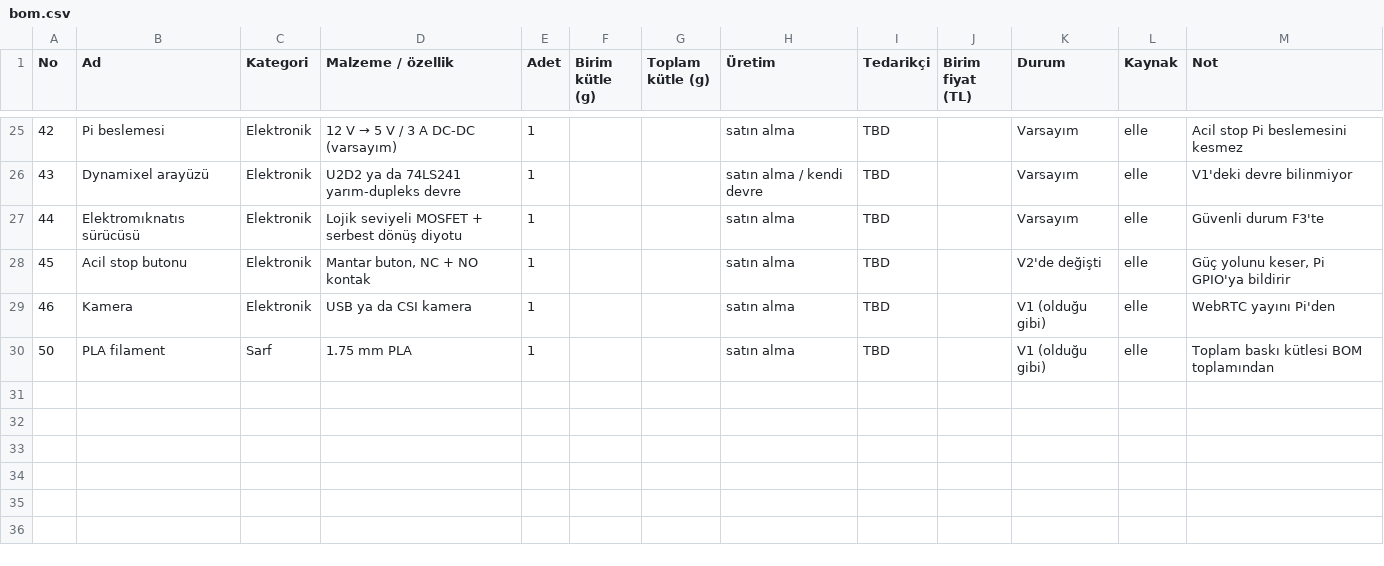
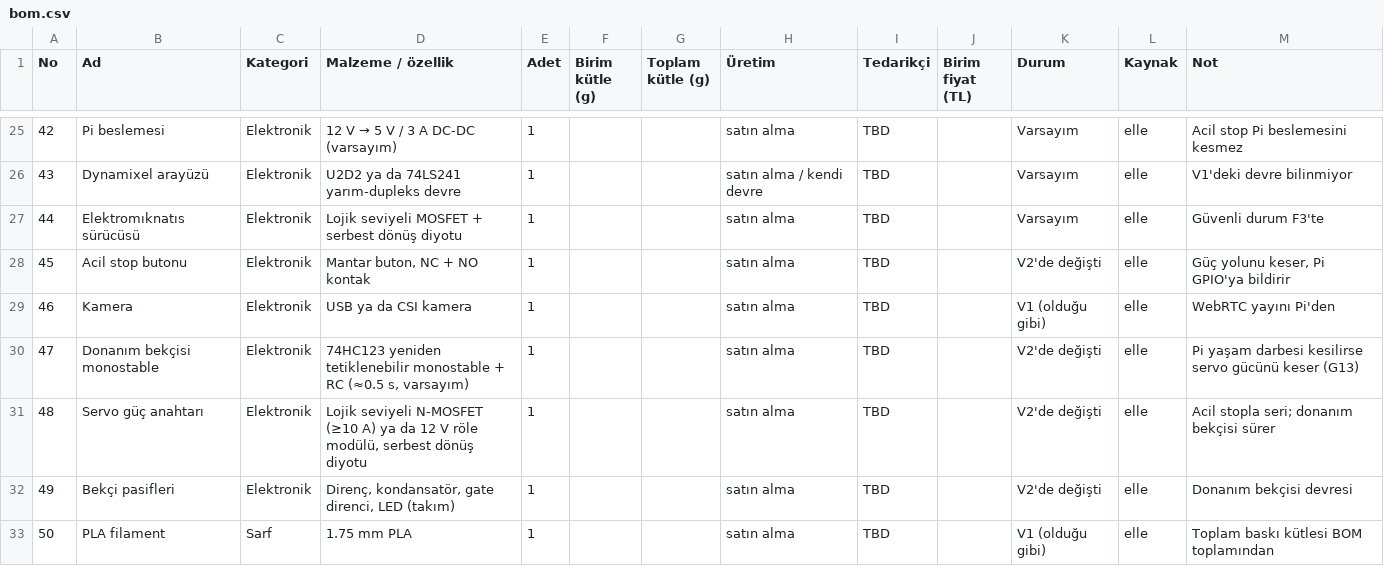
Before and after one commit to allefenes/ParallelDeltaRobot, a CSV file: DeltaRobotV2/hardware/bom.csv, drawn as a sheet; only a part is shown, gaps mark what is left out; the diff names each change by its address in the sheet, - before the commit and + after, or states it on an @@ line.

Commit message:
DeltaRobotV2: donanım bekçisi (G13) — mimari, gereksinim, kabul testi H13, kurulum, BOM

```diff
--- a/DeltaRobotV2/hardware/bom.csv
+++ b/DeltaRobotV2/hardware/bom.csv
+row 30: 47 | Donanım bekçisi monostable | Elektronik | 74HC123 yeniden tetiklenebilir monostable + RC (≈0.5 s, varsayım) | 1 |  |  | satın alma | TBD |  | V2'de değişti | elle | Pi yaşam darbesi kesilirse servo gücünü keser (G13)
+row 31: 48 | Servo güç anahtarı | Elektronik | Lojik seviyeli N-MOSFET (≥10 A) ya da 12 V röle modülü, serbest dönüş diyotu | 1 |  |  | satın alma | TBD |  | V2'de değişti | elle | Acil stopla seri; donanım bekçisi sürer
+row 32: 49 | Bekçi pasifleri | Elektronik | Direnç, kondansatör, gate direnci, LED (takım) | 1 |  |  | satın alma | TBD |  | V2'de değişti | elle | Donanım bekçisi devresi
```
Also changed, not shown: 6 other files.
